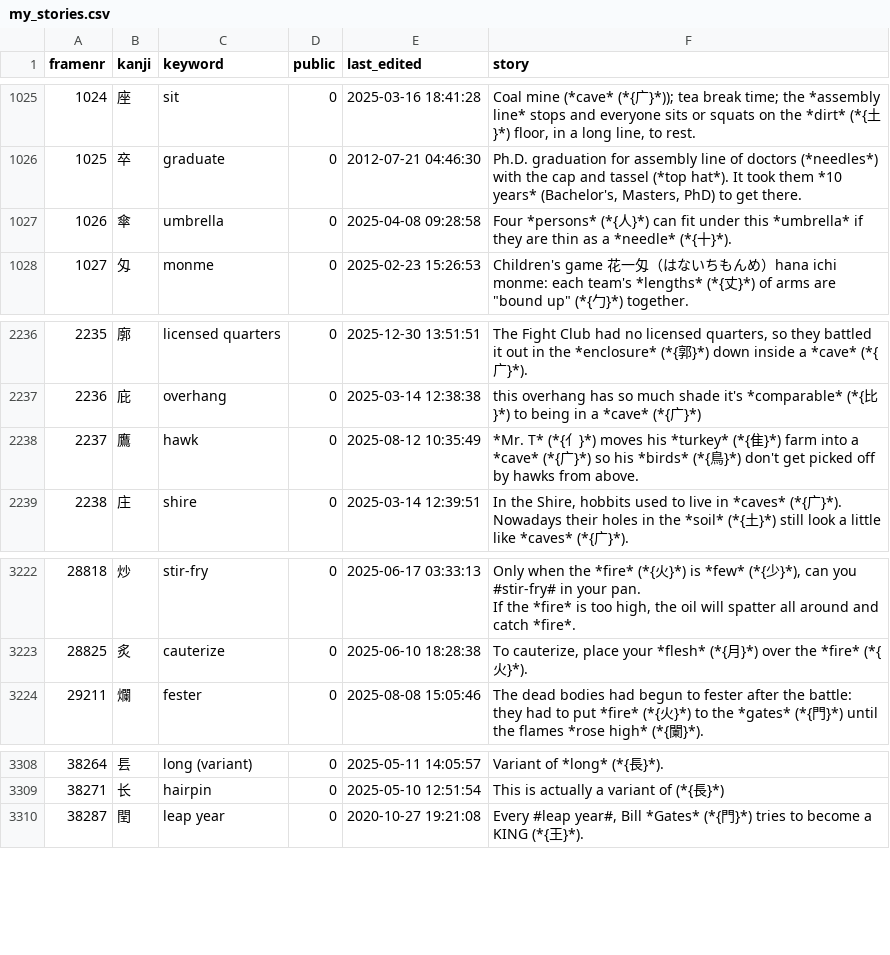
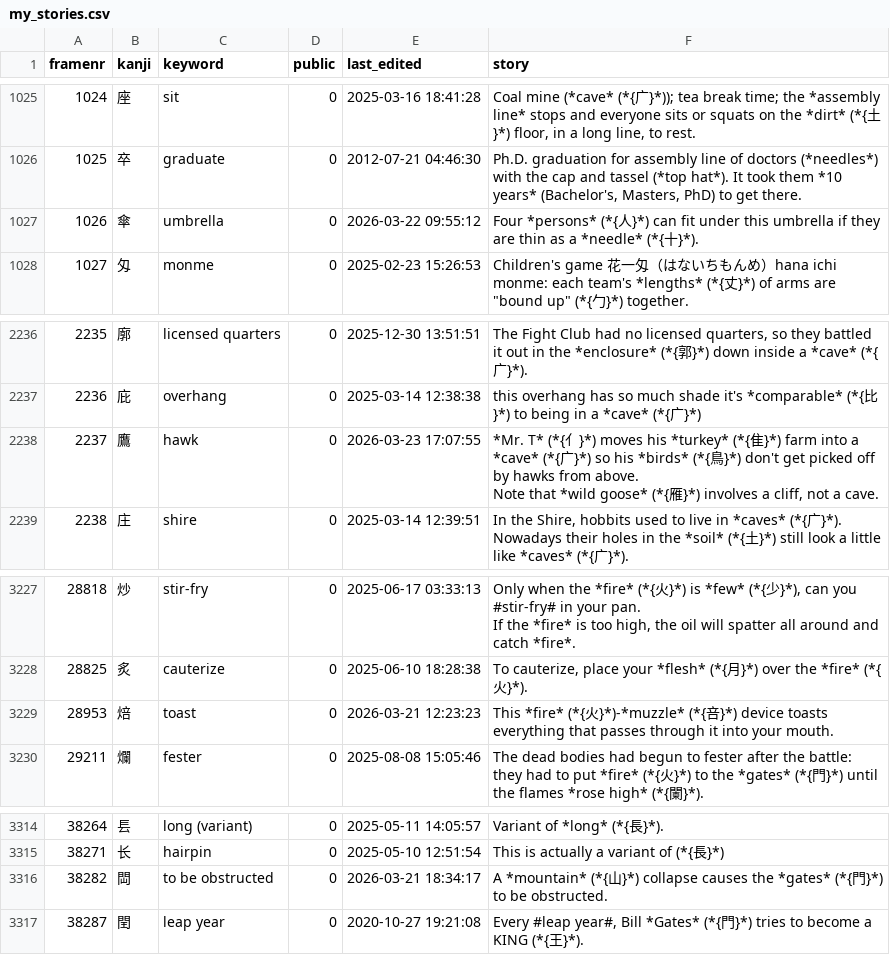
Before and after one commit to AntonioCarlini/japanese, a CSV file: external/my_stories.csv, drawn as a sheet; only a part is shown, gaps mark what is left out; ↵ is a line break in a cell; the diff covers the shown part only; the diff names each change by its address in the sheet, - before the commit and + after, or states it on an @@ line.

Commit message:
Pick up the latest story modifications from koohii.com
external/my_stories.csv: Pick up the new and modified stories.

data/kanji.data: Fix the spelling of "extremely cold" ...

scripts/FastKanji.rb: ... and rebuild the fast-access script.

```diff
--- a/external/my_stories.csv
+++ b/external/my_stories.csv
-E1027 (last_edited): 2025-04-08 09:28:58
+E1027 (last_edited): 2026-03-22 09:55:12
-F1027 (story): …under this *umbrella* if they…
+F1027 (story): …under this umbrella if they…
-E2238 (last_edited): 2025-08-12 10:35:49
+E2238 (last_edited): 2026-03-23 17:07:55
-F2238 (story): …from above.
+F2238 (story): …from above. ↵ Note that *wild goose* (*{雁}*) involves a cliff, not a cave.
+row 3229: 28953 | 焙 | toast | 0 | 2026-03-21 12:23:23 | This *fire* (*{火}*)-*muzzle* (*{咅}*) device toasts everything that passes through it into your mouth.
+row 3316: 38282 | 閊 | to be obstructed | 0 | 2026-03-21 18:34:17 | A *mountain* (*{山}*) collapse causes the *gates* (*{門}*) to be obstructed.
```
Also changed, not shown: 5 added rows elsewhere in this file, 2 other files.
